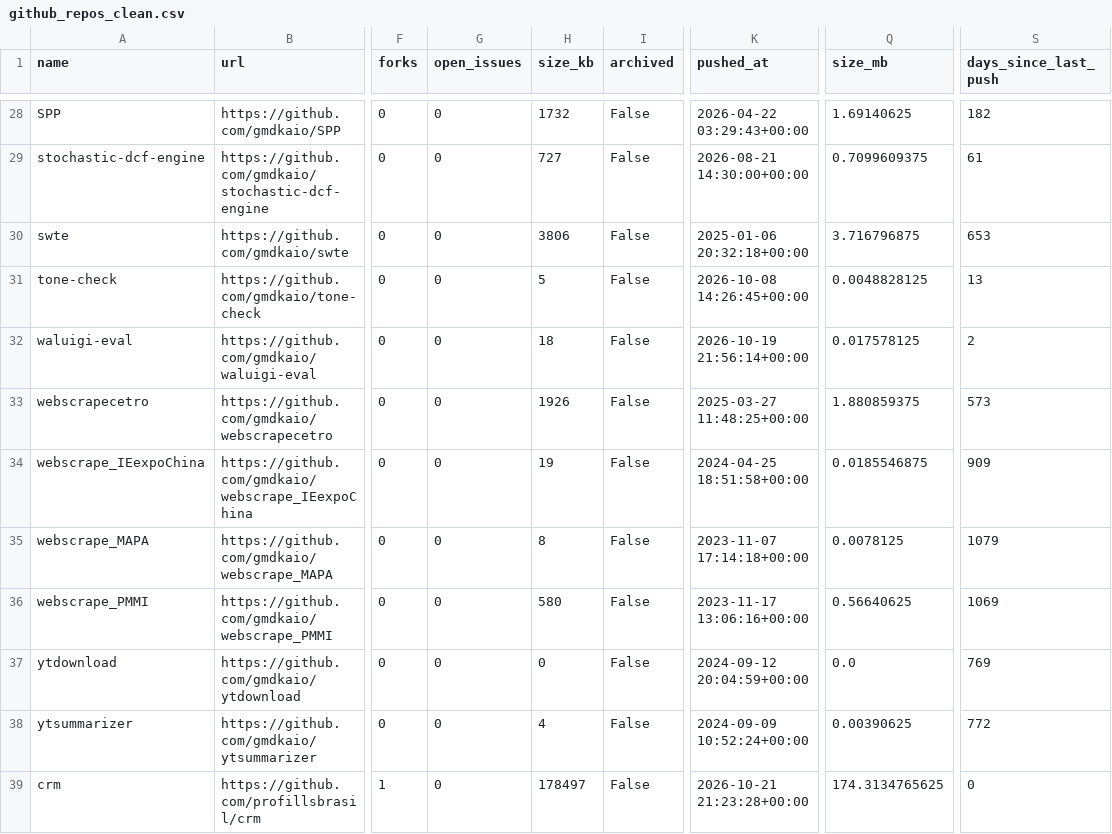
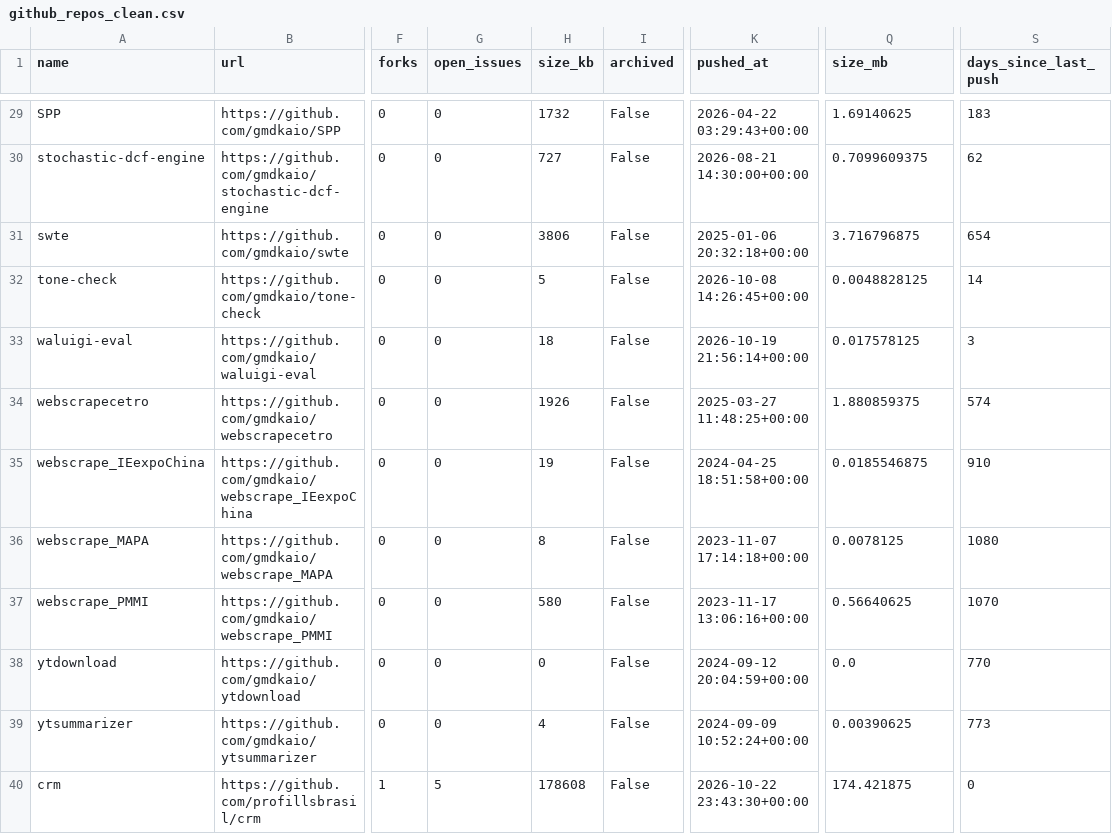
Before and after one commit to gmdkaio/github-analytics-dashboard, a CSV file: data/github_repos_clean.csv, drawn as a sheet; only a part is shown, gaps mark what is left out; addresses are those after the commit; the diff covers the shown part only; the diff names each change by its address in the sheet, - before the commit and + after, or states it on an @@ line.

```diff
--- a/data/github_repos_clean.csv
+++ b/data/github_repos_clean.csv
-S29 (days_since_last_push): 182
+S29 (days_since_last_push): 183
-S30 (days_since_last_push): 61
+S30 (days_since_last_push): 62
-S31 (days_since_last_push): 653
+S31 (days_since_last_push): 654
-S32 (days_since_last_push): 13
+S32 (days_since_last_push): 14
-S33 (days_since_last_push): 2
+S33 (days_since_last_push): 3
-S34 (days_since_last_push): 573
+S34 (days_since_last_push): 574
-S35 (days_since_last_push): 909
+S35 (days_since_last_push): 910
-S36 (days_since_last_push): 1079
+S36 (days_since_last_push): 1080
-S37 (days_since_last_push): 1069
+S37 (days_since_last_push): 1070
-S38 (days_since_last_push): 769
+S38 (days_since_last_push): 770
-S39 (days_since_last_push): 772
+S39 (days_since_last_push): 773
-G40 (open_issues): 0
+G40 (open_issues): 5
-H40 (size_kb): 178497
+H40 (size_kb): 178608
-K40 (pushed_at): 2026-10-21 21:23:28+00:00
+K40 (pushed_at): 2026-10-22 23:43:30+00:00
-Q40 (size_mb): 174.3134765625
+Q40 (size_mb): 174.421875
```
Also changed, not shown: 1 added row and 29 edited cells elsewhere in this file, 1 other file.
